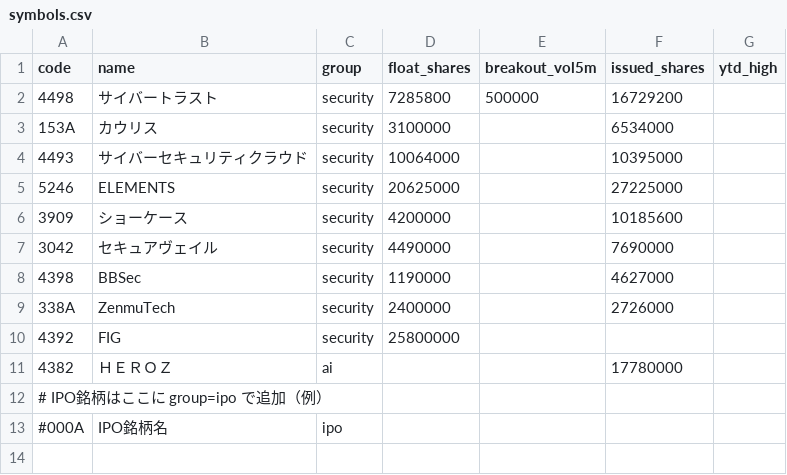
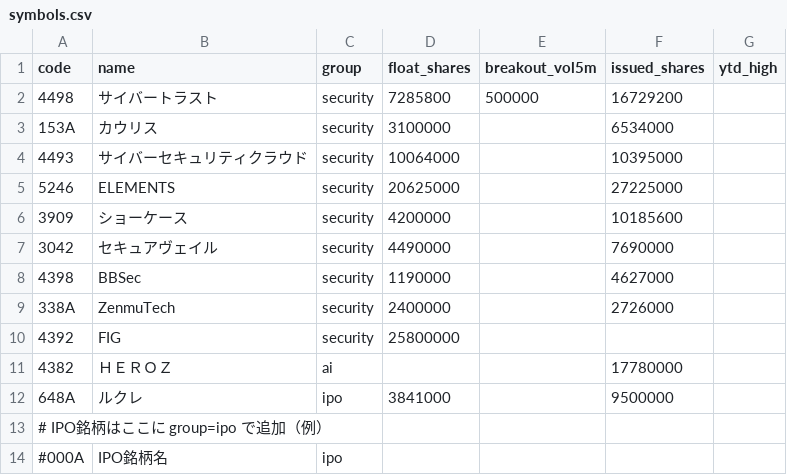
Before and after one commit to jtakuya3/kane, a CSV file: symbols.csv, drawn as a sheet.

```diff
--- a/symbols.csv
+++ b/symbols.csv
@@ -11,2 +11,3 @@ code,name,group,float_shares,breakout_vol5m,issued_shares,ytd_high
 4382,ＨＥＲＯＺ,ai,,,17780000,
+648A,ルクレ,ipo,3841000,,9500000,
 # IPO銘柄はここに group=ipo で追加（例）
```
